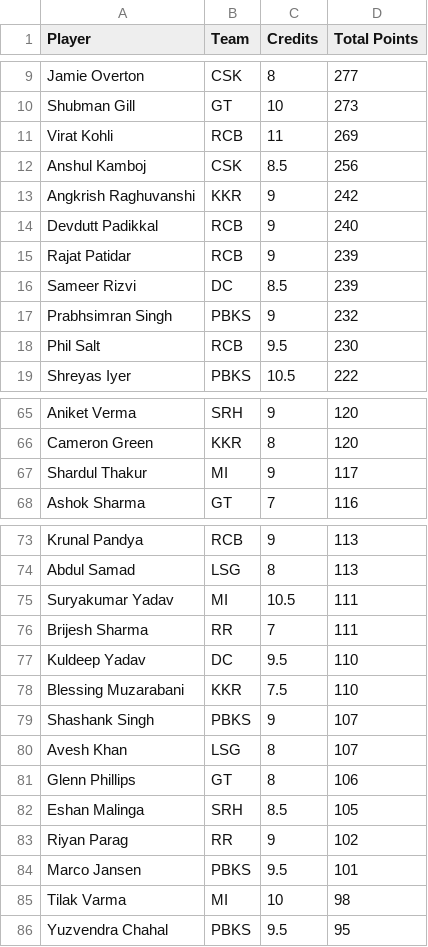
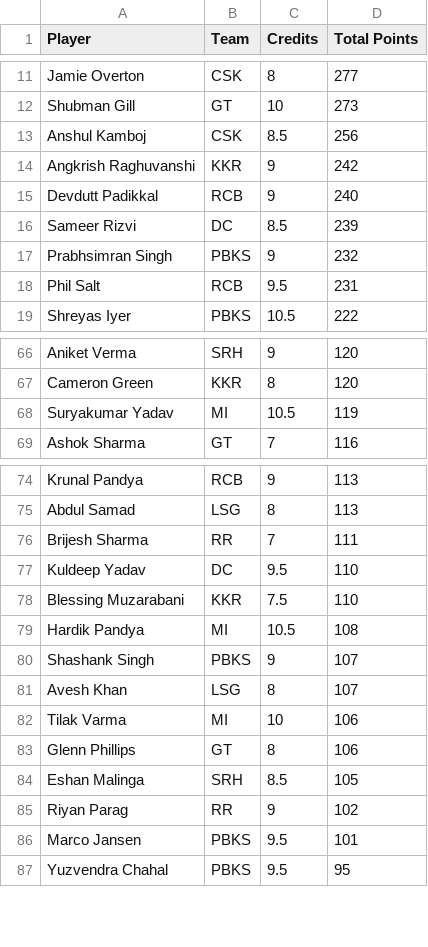
Before and after one commit to Malyala-Meghamsh/ipl-fantasy-league, a CSV file: ipl_fantasy_stats.csv, drawn as a sheet; only a part is shown, gaps mark what is left out; the diff covers the shown part only.

```diff
--- a/ipl_fantasy_stats.csv
+++ b/ipl_fantasy_stats.csv
@@ -10,3 +12,2 @@ Jamie Overton,CSK,8,277
 Shubman Gill,GT,10,273
-Virat Kohli,RCB,11,269
 Anshul Kamboj,CSK,8.5,256
@@ -14,6 +15,5 @@ Angkrish Raghuvanshi,KKR,9,242
 Devdutt Padikkal,RCB,9,240
-Rajat Patidar,RCB,9,239
 Sameer Rizvi,DC,8.5,239
 Prabhsimran Singh,PBKS,9,232
-Phil Salt,RCB,9.5,230
+Phil Salt,RCB,9.5,231
 Shreyas Iyer,PBKS,10.5,222
@@ -66,3 +67,3 @@ Aniket Verma,SRH,9,120
 Cameron Green,KKR,8,120
-Shardul Thakur,MI,9,117
+Suryakumar Yadav,MI,10.5,119
 Ashok Sharma,GT,7,116
@@ -74,3 +75,2 @@ Krunal Pandya,RCB,9,113
 Abdul Samad,LSG,8,113
-Suryakumar Yadav,MI,10.5,111
 Brijesh Sharma,RR,7,111
@@ -78,4 +78,6 @@ Kuldeep Yadav,DC,9.5,110
 Blessing Muzarabani,KKR,7.5,110
+Hardik Pandya,MI,10.5,108
 Shashank Singh,PBKS,9,107
 Avesh Khan,LSG,8,107
+Tilak Varma,MI,10,106
 Glenn Phillips,GT,8,106
@@ -84,3 +86,2 @@ Riyan Parag,RR,9,102
 Marco Jansen,PBKS,9.5,101
-Tilak Varma,MI,10,98
 Yuzvendra Chahal,PBKS,9.5,95
```
Also changed, not shown: 7 added rows and 5 removed rows elsewhere in this file, ipl_fantasy_stats_2026-04-12.csv, ranking_history.csv, 2 other files.
